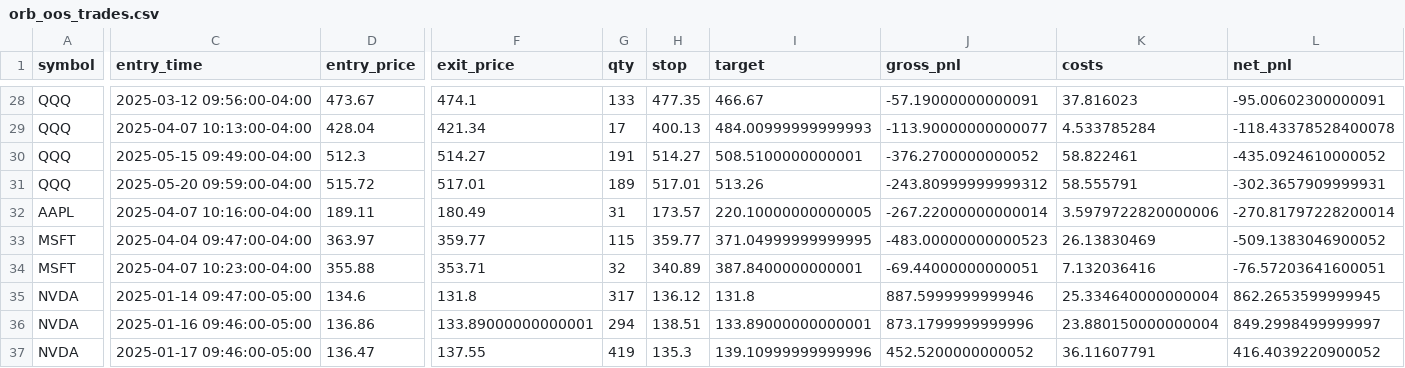
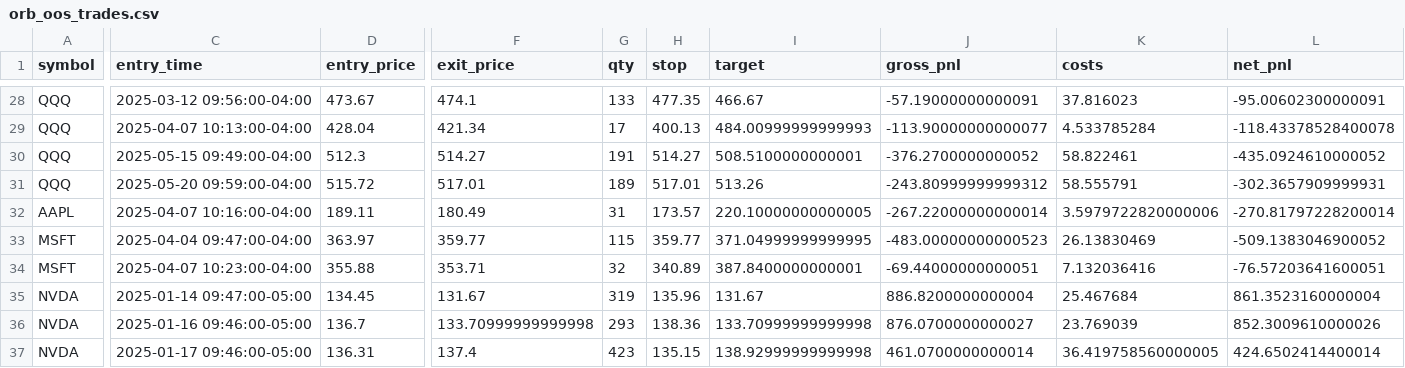
Before and after one commit to ehvanrai08-ctrl/Claud-Trade, a CSV file: results/orb_oos_trades.csv, drawn as a sheet; only a part is shown, gaps mark what is left out; the diff covers the shown part only; the diff names each change by its address in the sheet, - before the commit and + after, or states it on an @@ line.

```diff
--- a/results/orb_oos_trades.csv
+++ b/results/orb_oos_trades.csv
-D35 (entry_price): 134.6
+D35 (entry_price): 134.45
-F35 (exit_price): 131.8
+F35 (exit_price): 131.67
-G35 (qty): 317
+G35 (qty): 319
-H35 (stop): 136.12
+H35 (stop): 135.96
-I35 (target): 131.8
+I35 (target): 131.67
-J35 (gross_pnl): 887.5999999999946
+J35 (gross_pnl): 886.8200000000004
-K35 (costs): 25.334640000000004
+K35 (costs): 25.467684
-L35 (net_pnl): 862.2653599999945
+L35 (net_pnl): 861.3523160000004
-D36 (entry_price): 136.86
+D36 (entry_price): 136.7
-F36 (exit_price): 133.89000000000001
+F36 (exit_price): 133.70999999999998
-G36 (qty): 294
+G36 (qty): 293
-H36 (stop): 138.51
+H36 (stop): 138.36
-I36 (target): 133.89000000000001
+I36 (target): 133.70999999999998
-J36 (gross_pnl): 873.1799999999996
+J36 (gross_pnl): 876.0700000000027
-K36 (costs): 23.880150000000004
+K36 (costs): 23.769039
-L36 (net_pnl): 849.2998499999997
+L36 (net_pnl): 852.3009610000026
-D37 (entry_price): 136.47
+D37 (entry_price): 136.31
-F37 (exit_price): 137.55
+F37 (exit_price): 137.4
-G37 (qty): 419
+G37 (qty): 423
-H37 (stop): 135.3
+H37 (stop): 135.15
-I37 (target): 139.10999999999996
+I37 (target): 138.92999999999998
-J37 (gross_pnl): 452.5200000000052
+J37 (gross_pnl): 461.0700000000014
-K37 (costs): 36.11607791
+K37 (costs): 36.419758560000005
-L37 (net_pnl): 416.4039220900052
+L37 (net_pnl): 424.6502414400014
```
Also changed, not shown: 19 edited cells elsewhere in this file, 1 other file.
